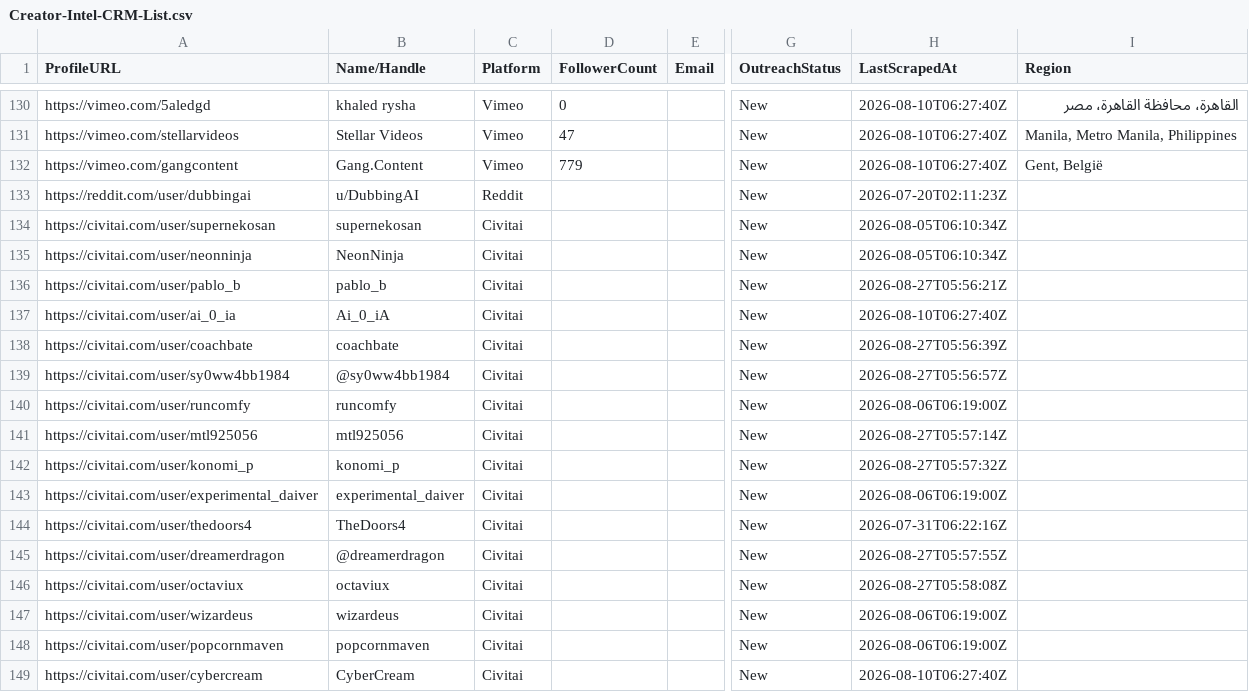
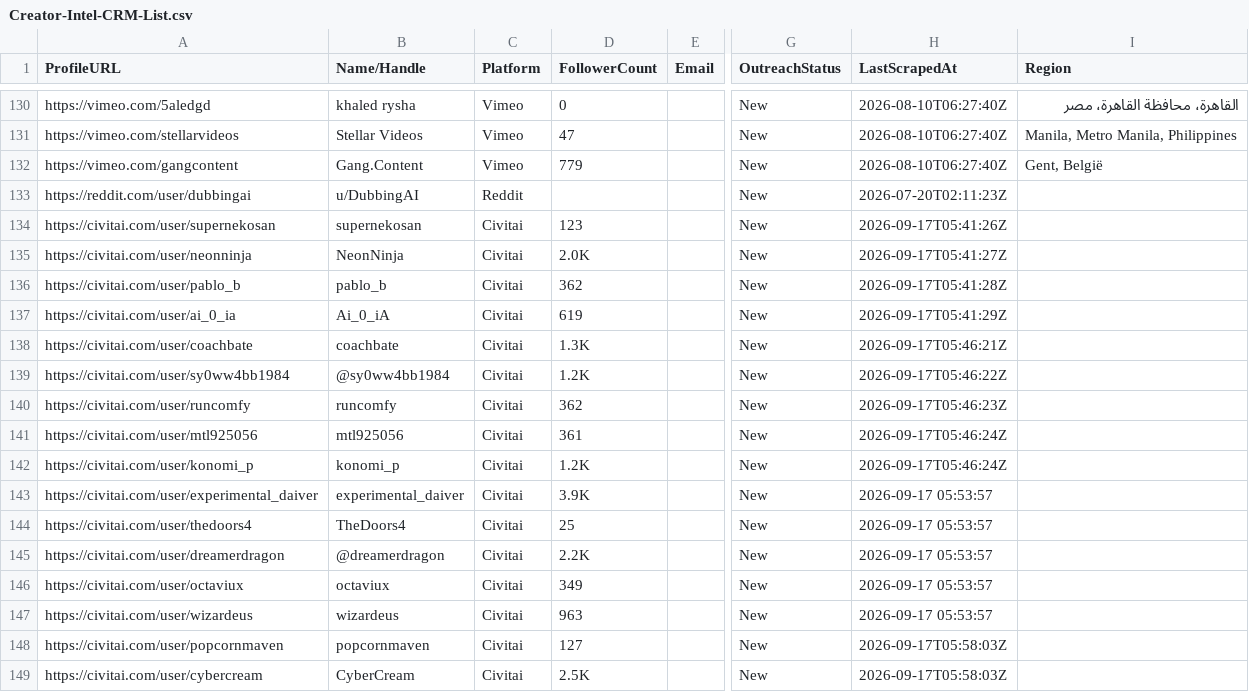
Before and after one commit to apiz23/content-creator-system, a CSV file: data/Creator-Intel-CRM-List.csv, drawn as a sheet; only a part is shown, gaps mark what is left out; the diff covers the shown part only; the diff names each change by its address in the sheet, - before the commit and + after, or states it on an @@ line.

Commit message:
Update CRM data

```diff
--- a/data/Creator-Intel-CRM-List.csv
+++ b/data/Creator-Intel-CRM-List.csv
-D134 (FollowerCount): (empty)
+D134 (FollowerCount): 123
-H134 (LastScrapedAt): 2026-08-05T06:10:34Z
+H134 (LastScrapedAt): 2026-09-17T05:41:26Z
-D135 (FollowerCount): (empty)
+D135 (FollowerCount): 2.0K
-H135 (LastScrapedAt): 2026-08-05T06:10:34Z
+H135 (LastScrapedAt): 2026-09-17T05:41:27Z
-D136 (FollowerCount): (empty)
+D136 (FollowerCount): 362
-H136 (LastScrapedAt): 2026-08-27T05:56:21Z
+H136 (LastScrapedAt): 2026-09-17T05:41:28Z
-D137 (FollowerCount): (empty)
+D137 (FollowerCount): 619
-H137 (LastScrapedAt): 2026-08-10T06:27:40Z
+H137 (LastScrapedAt): 2026-09-17T05:41:29Z
-D138 (FollowerCount): (empty)
+D138 (FollowerCount): 1.3K
-H138 (LastScrapedAt): 2026-08-27T05:56:39Z
+H138 (LastScrapedAt): 2026-09-17T05:46:21Z
-D139 (FollowerCount): (empty)
+D139 (FollowerCount): 1.2K
-H139 (LastScrapedAt): 2026-08-27T05:56:57Z
+H139 (LastScrapedAt): 2026-09-17T05:46:22Z
-D140 (FollowerCount): (empty)
+D140 (FollowerCount): 362
-H140 (LastScrapedAt): 2026-08-06T06:19:00Z
+H140 (LastScrapedAt): 2026-09-17T05:46:23Z
-D141 (FollowerCount): (empty)
+D141 (FollowerCount): 361
-H141 (LastScrapedAt): 2026-08-27T05:57:14Z
+H141 (LastScrapedAt): 2026-09-17T05:46:24Z
-D142 (FollowerCount): (empty)
+D142 (FollowerCount): 1.2K
-H142 (LastScrapedAt): 2026-08-27T05:57:32Z
+H142 (LastScrapedAt): 2026-09-17T05:46:24Z
-D143 (FollowerCount): (empty)
+D143 (FollowerCount): 3.9K
-H143 (LastScrapedAt): 2026-08-06T06:19:00Z
+H143 (LastScrapedAt): 2026-09-17 05:53:57
-D144 (FollowerCount): (empty)
+D144 (FollowerCount): 25
-H144 (LastScrapedAt): 2026-07-31T06:22:16Z
+H144 (LastScrapedAt): 2026-09-17 05:53:57
-D145 (FollowerCount): (empty)
+D145 (FollowerCount): 2.2K
-H145 (LastScrapedAt): 2026-08-27T05:57:55Z
+H145 (LastScrapedAt): 2026-09-17 05:53:57
-D146 (FollowerCount): (empty)
+D146 (FollowerCount): 349
-H146 (LastScrapedAt): 2026-08-27T05:58:08Z
+H146 (LastScrapedAt): 2026-09-17 05:53:57
-D147 (FollowerCount): (empty)
+D147 (FollowerCount): 963
-H147 (LastScrapedAt): 2026-08-06T06:19:00Z
+H147 (LastScrapedAt): 2026-09-17 05:53:57
-D148 (FollowerCount): (empty)
+D148 (FollowerCount): 127
-H148 (LastScrapedAt): 2026-08-06T06:19:00Z
+H148 (LastScrapedAt): 2026-09-17T05:58:03Z
-D149 (FollowerCount): (empty)
+D149 (FollowerCount): 2.5K
-H149 (LastScrapedAt): 2026-08-10T06:27:40Z
+H149 (LastScrapedAt): 2026-09-17T05:58:03Z
```
Also changed, not shown: 138 edited cells elsewhere in this file.
